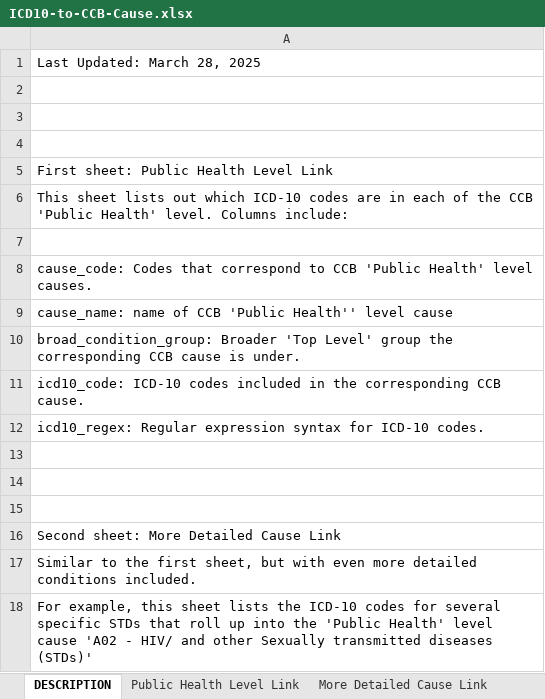
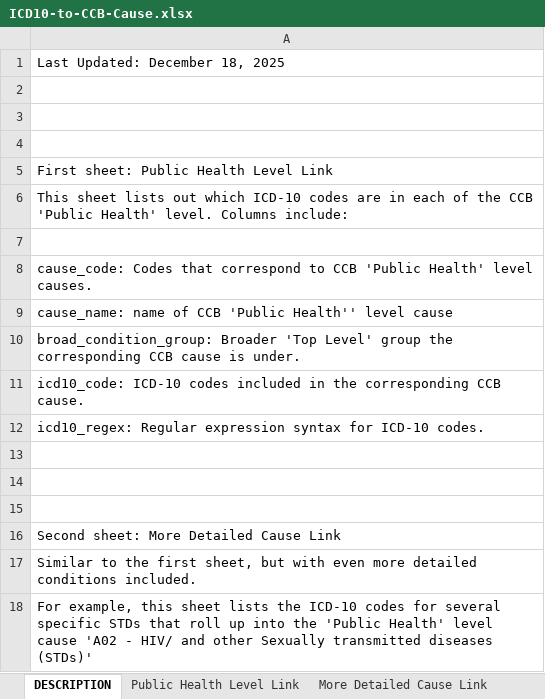
Before and after one commit to mcSamuelDataSci/CACommunityBurden, an Excel workbook: Partner Resources/ICD10 to CCB Causes/ICD10-to-CCB-Cause.xlsx, sheet DESCRIPTION, drawn as a sheet; values as stored, in another font and other column widths than the file's, no borders; the diff names each change by its address in the sheet, - before the commit and + after, or states it on an @@ line.

```diff
--- a/Partner Resources/ICD10 to CCB Causes/ICD10-to-CCB-Cause.xlsx (sheet DESCRIPTION)
+++ b/Partner Resources/ICD10 to CCB Causes/ICD10-to-CCB-Cause.xlsx (sheet DESCRIPTION)
-A1: Last Updated: March 28, 2025
+A1: Last Updated: December 18, 2025
```
Also changed, not shown: sheet More Detailed Cause Link, sheet Public Health Level Link, Partner Resources/ICD10 to CCB Causes/death.File.Vars.xlsx, 4 other files.
